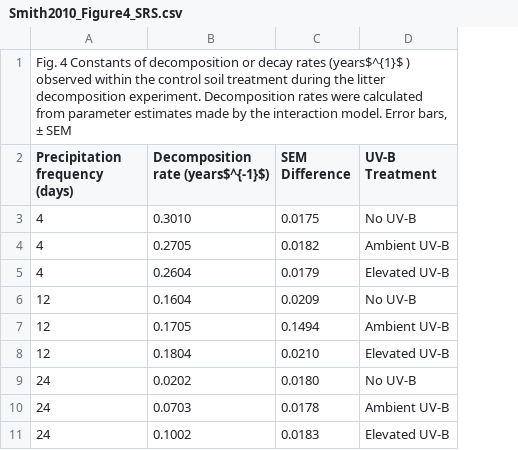
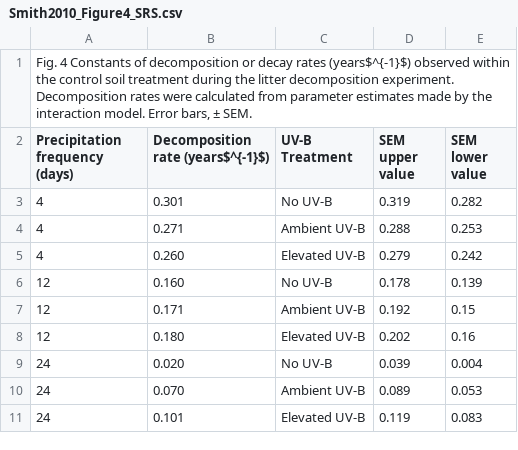
Before and after one commit to JennavieveK/SoilDRaH_jk, a CSV file: 01_DataRescue/Smith2010/temp/Smith2010_Figure4_SRS.csv, drawn as a sheet; removed rows and columns are numbered as before the commit, all else as after; the diff names each change by its address in the sheet, - before the commit and + after, or states it on an @@ line.

```diff
--- a/01_DataRescue/Smith2010/temp/Smith2010_Figure4_SRS.csv
+++ b/01_DataRescue/Smith2010/temp/Smith2010_Figure4_SRS.csv
-column C (SEM Difference), rows 3-11: 0.0175 | 0.0182 | 0.0179 | 0.0209 | 0.1494 | 0.0210 | 0.0180 | 0.0178 | 0.0183
+column D (SEM upper value), rows 3-11: 0.319 | 0.288 | 0.279 | 0.178 | 0.192 | 0.202 | 0.039 | 0.089 | 0.119
+column E (SEM lower value), rows 3-11: 0.282 | 0.253 | 0.242 | 0.139 | 0.15 | 0.16 | 0.004 | 0.053 | 0.083
-A1 (Precipitation frequency (days)): …decay rates (years$^{1}$ ) observed within the control soil treatment during the litter decomposition experiment. Decomposition rates were calculated from parameter estimates made by the interaction model. Error bars, ± SEM
+A1 (Precipitation frequency (days)): …decay rates (years$^{-1}$) observed within the control soil treatment during the litter decomposition experiment. Decomposition rates were calculated from parameter estimates made by the interaction model. Error bars, ± SEM.
-B3: 0.3010
+B3: 0.301
-B4: 0.2705
+B4: 0.271
-B5: 0.2604
+B5: 0.260
-B6: 0.1604
+B6: 0.160
-B7: 0.1705
+B7: 0.171
-B8: 0.1804
+B8: 0.180
-B9: 0.0202
+B9: 0.020
-B10: 0.0703
+B10: 0.070
-B11: 0.1002
+B11: 0.101
```
Also changed, not shown: 01_DataRescue/Smith2010/Smith2010_Figure4.csv.
